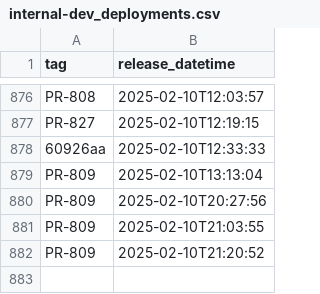
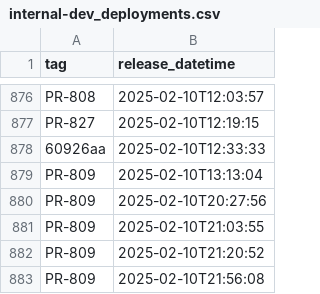
Before and after one commit to NHSDigital/electronic-prescription-service-clinical-prescription-tracker, a CSV file: _data/internal-dev_deployments.csv, drawn as a sheet; only a part is shown, gaps mark what is left out; the diff names each change by its address in the sheet, - before the commit and + after, or states it on an @@ line.

```diff
--- a/_data/internal-dev_deployments.csv
+++ b/_data/internal-dev_deployments.csv
+row 883: PR-809 | 2025-02-10T21:56:08
```
Also changed, not shown: 1 other file.
